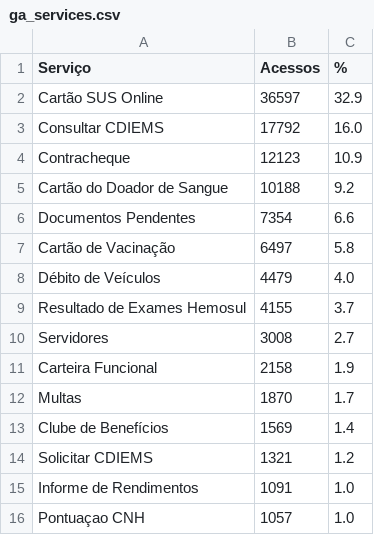
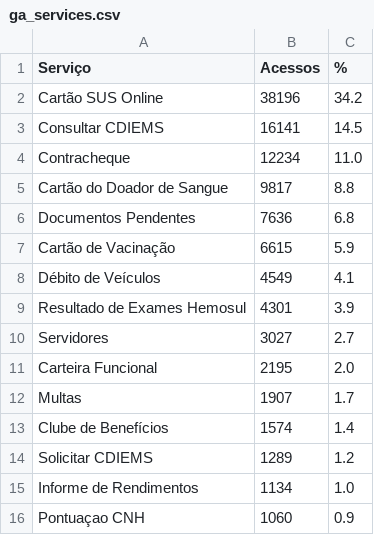
Before and after one commit to fabioramos-02/matomo, a CSV file: matomo-analytics-dashboard/exports/ga_services.csv, drawn as a sheet.

```diff
--- a/matomo-analytics-dashboard/exports/ga_services.csv
+++ b/matomo-analytics-dashboard/exports/ga_services.csv
@@ -1,16 +1,16 @@
 Serviço;Acessos;%
-Cartão SUS Online;36597;32.9
-Consultar CDIEMS;17792;16.0
-Contracheque;12123;10.9
-Cartão do Doador de Sangue;10188;9.2
-Documentos Pendentes;7354;6.6
-Cartão de Vacinação;6497;5.8
-Débito de Veículos;4479;4.0
-Resultado de Exames Hemosul;4155;3.7
-Servidores;3008;2.7
-Carteira Funcional;2158;1.9
-Multas;1870;1.7
-Clube de Benefícios;1569;1.4
-Solicitar CDIEMS;1321;1.2
-Informe de Rendimentos;1091;1.0
-Pontuaçao CNH;1057;1.0
+Cartão SUS Online;38196;34.2
+Consultar CDIEMS;16141;14.5
+Contracheque;12234;11.0
+Cartão do Doador de Sangue;9817;8.8
+Documentos Pendentes;7636;6.8
+Cartão de Vacinação;6615;5.9
+Débito de Veículos;4549;4.1
+Resultado de Exames Hemosul;4301;3.9
+Servidores;3027;2.7
+Carteira Funcional;2195;2.0
+Multas;1907;1.7
+Clube de Benefícios;1574;1.4
+Solicitar CDIEMS;1289;1.2
+Informe de Rendimentos;1134;1.0
+Pontuaçao CNH;1060;0.9
```
Also changed, not shown: matomo-analytics-dashboard/exports/ga_cities.csv, matomo-analytics-dashboard/exports/ga_funnel.csv, 4 other files.
